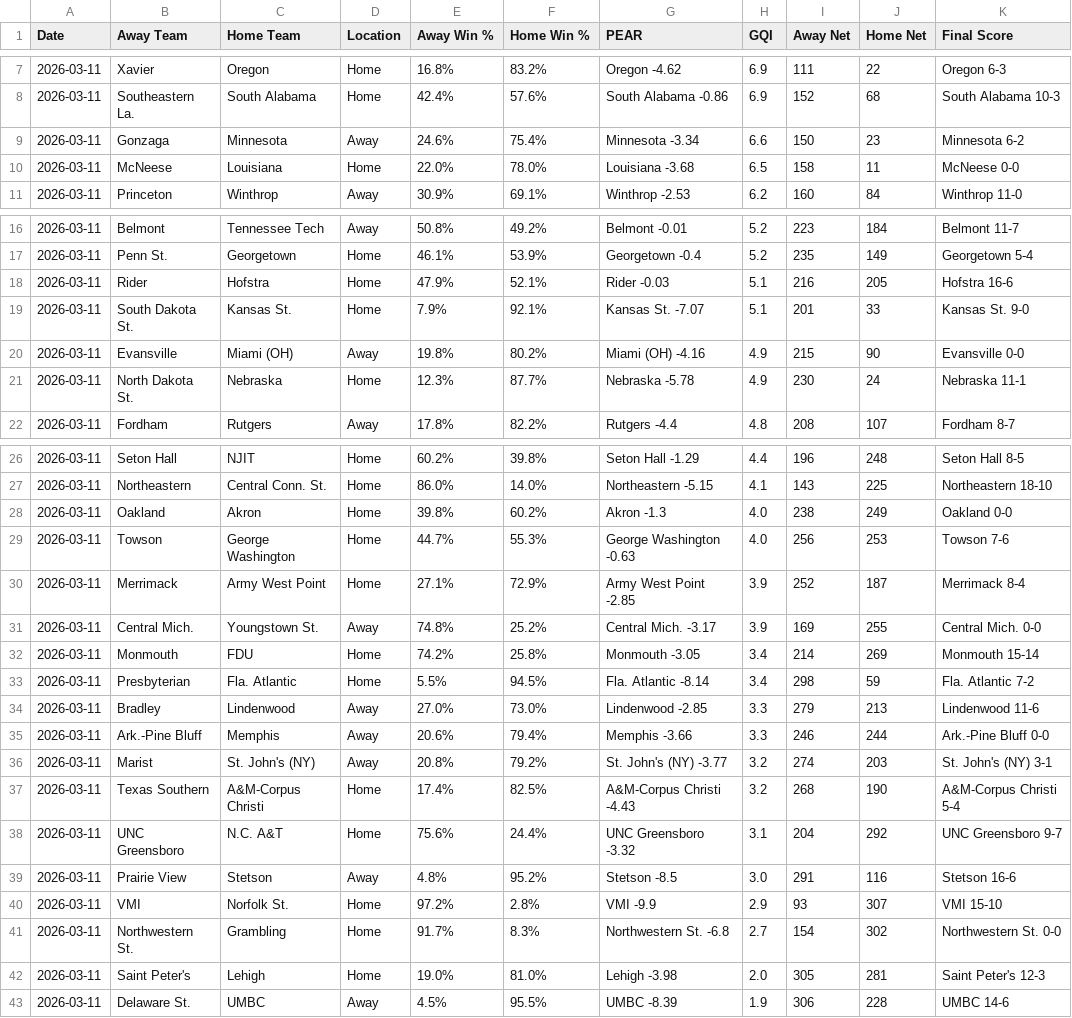
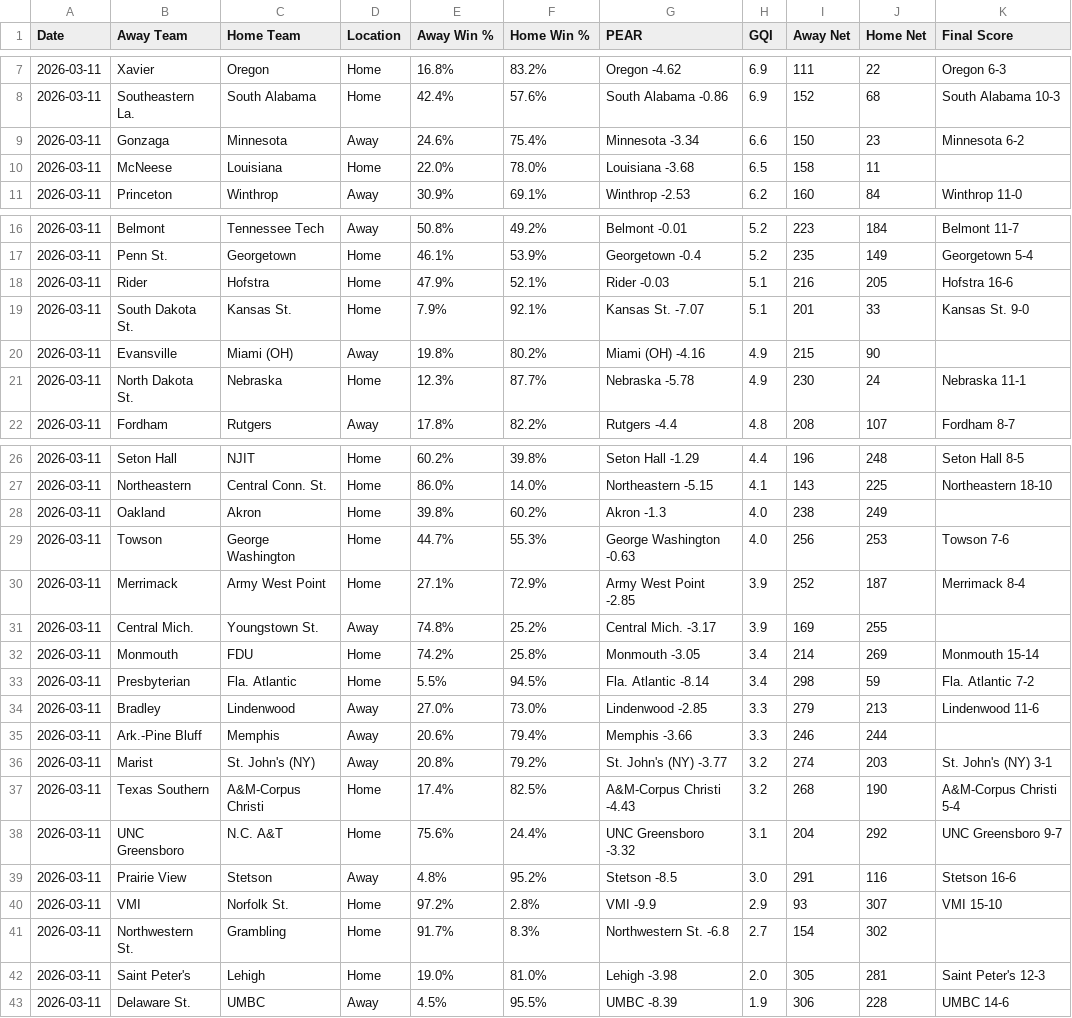
Before and after one commit to seth77777778/College-Baseball-Analytics, a CSV file: College Baseball Games/cbase_games_2026-03-11.csv, drawn as a sheet; only a part is shown, gaps mark what is left out.

Commit message:
Update cbase_games_2026-03-11.csv

```diff
--- a/College Baseball Games/cbase_games_2026-03-11.csv
+++ b/College Baseball Games/cbase_games_2026-03-11.csv
@@ -9,3 +9,3 @@ Date,Away Team,Home Team,Location,Away Win %,Home Win %,PEAR,GQI,Away Net,Home N
 2026-03-11,Gonzaga,Minnesota,Away,24.6%,75.4%,Minnesota -3.34,6.6,150,23,Minnesota 6-2
-2026-03-11,McNeese,Louisiana,Home,22.0%,78.0%,Louisiana -3.68,6.5,158,11,McNeese 0-0
+2026-03-11,McNeese,Louisiana,Home,22.0%,78.0%,Louisiana -3.68,6.5,158,11,
 2026-03-11,Princeton,Winthrop,Away,30.9%,69.1%,Winthrop -2.53,6.2,160,84,Winthrop 11-0
@@ -19,3 +19,3 @@ Date,Away Team,Home Team,Location,Away Win %,Home Win %,PEAR,GQI,Away Net,Home N
 2026-03-11,South Dakota St.,Kansas St.,Home,7.9%,92.1%,Kansas St. -7.07,5.1,201,33,Kansas St. 9-0
-2026-03-11,Evansville,Miami (OH),Away,19.8%,80.2%,Miami (OH) -4.16,4.9,215,90,Evansville 0-0
+2026-03-11,Evansville,Miami (OH),Away,19.8%,80.2%,Miami (OH) -4.16,4.9,215,90,
 2026-03-11,North Dakota St.,Nebraska,Home,12.3%,87.7%,Nebraska -5.78,4.9,230,24,Nebraska 11-1
@@ -27,6 +27,6 @@ Date,Away Team,Home Team,Location,Away Win %,Home Win %,PEAR,GQI,Away Net,Home N
 2026-03-11,Northeastern,Central Conn. St.,Home,86.0%,14.0%,Northeastern -5.15,4.1,143,225,Northeastern 18-10
-2026-03-11,Oakland,Akron,Home,39.8%,60.2%,Akron -1.3,4.0,238,249,Oakland 0-0
+2026-03-11,Oakland,Akron,Home,39.8%,60.2%,Akron -1.3,4.0,238,249,
 2026-03-11,Towson,George Washington,Home,44.7%,55.3%,George Washington -0.63,4.0,256,253,Towson 7-6
 2026-03-11,Merrimack,Army West Point,Home,27.1%,72.9%,Army West Point -2.85,3.9,252,187,Merrimack 8-4
-2026-03-11,Central Mich.,Youngstown St.,Away,74.8%,25.2%,Central Mich. -3.17,3.9,169,255,Central Mich. 0-0
+2026-03-11,Central Mich.,Youngstown St.,Away,74.8%,25.2%,Central Mich. -3.17,3.9,169,255,
 2026-03-11,Monmouth,FDU,Home,74.2%,25.8%,Monmouth -3.05,3.4,214,269,Monmouth 15-14
@@ -34,3 +34,3 @@ Date,Away Team,Home Team,Location,Away Win %,Home Win %,PEAR,GQI,Away Net,Home N
 2026-03-11,Bradley,Lindenwood,Away,27.0%,73.0%,Lindenwood -2.85,3.3,279,213,Lindenwood 11-6
-2026-03-11,Ark.-Pine Bluff,Memphis,Away,20.6%,79.4%,Memphis -3.66,3.3,246,244,Ark.-Pine Bluff 0-0
+2026-03-11,Ark.-Pine Bluff,Memphis,Away,20.6%,79.4%,Memphis -3.66,3.3,246,244,
 2026-03-11,Marist,St. John's (NY),Away,20.8%,79.2%,St. John's (NY) -3.77,3.2,274,203,St. John's (NY) 3-1
@@ -40,3 +40,3 @@ Date,Away Team,Home Team,Location,Away Win %,Home Win %,PEAR,GQI,Away Net,Home N
 2026-03-11,VMI,Norfolk St.,Home,97.2%,2.8%,VMI -9.9,2.9,93,307,VMI 15-10
-2026-03-11,Northwestern St.,Grambling,Home,91.7%,8.3%,Northwestern St. -6.8,2.7,154,302,Northwestern St. 0-0
+2026-03-11,Northwestern St.,Grambling,Home,91.7%,8.3%,Northwestern St. -6.8,2.7,154,302,
 2026-03-11,Saint Peter's,Lehigh,Home,19.0%,81.0%,Lehigh -3.98,2.0,305,281,Saint Peter's 12-3
```
